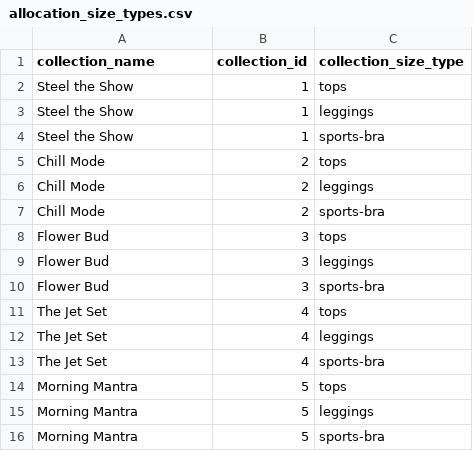
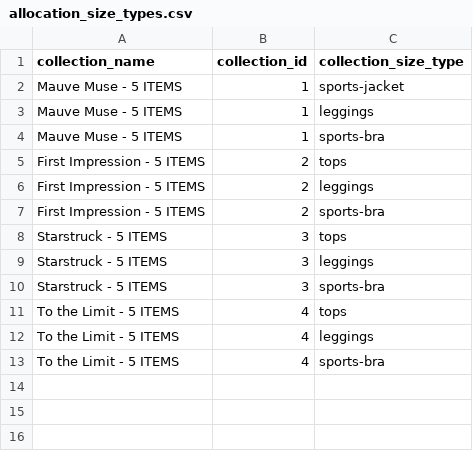
Before and after one commit to FLWallace105/allocation, a CSV file: allocation_size_types.csv, drawn as a sheet.

```diff
--- a/allocation_size_types.csv
+++ b/allocation_size_types.csv
@@ -1,16 +1,13 @@
 collection_name,collection_id,collection_size_type
-Steel the Show,1,tops
-Steel the Show,1,leggings
-Steel the Show,1,sports-bra
-Chill Mode,2,tops
-Chill Mode,2,leggings
-Chill Mode,2,sports-bra
-Flower Bud,3,tops
-Flower Bud,3,leggings
-Flower Bud,3,sports-bra
-The Jet Set,4,tops
-The Jet Set,4,leggings
-The Jet Set,4,sports-bra
-Morning Mantra,5,tops
-Morning Mantra,5,leggings
-Morning Mantra,5,sports-bra
+Mauve Muse - 5 ITEMS,1,sports-jacket
+Mauve Muse - 5 ITEMS,1,leggings
+Mauve Muse - 5 ITEMS,1,sports-bra
+First Impression - 5 ITEMS,2,tops
+First Impression - 5 ITEMS,2,leggings
+First Impression - 5 ITEMS,2,sports-bra
+Starstruck - 5 ITEMS,3,tops
+Starstruck - 5 ITEMS,3,leggings
+Starstruck - 5 ITEMS,3,sports-bra
+To the Limit - 5 ITEMS,4,tops
+To the Limit - 5 ITEMS,4,leggings
+To the Limit - 5 ITEMS,4,sports-bra
```
Also changed, not shown: allocation_alternate_products_production.csv, allocation_collections_production.csv, 6 other files.
